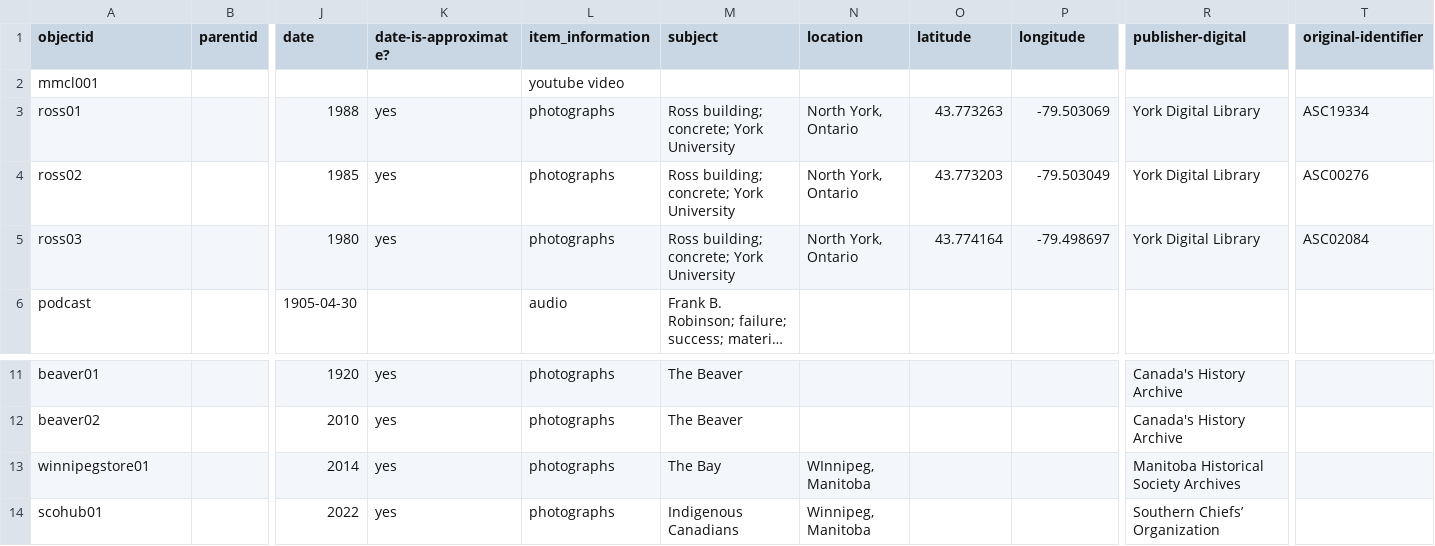
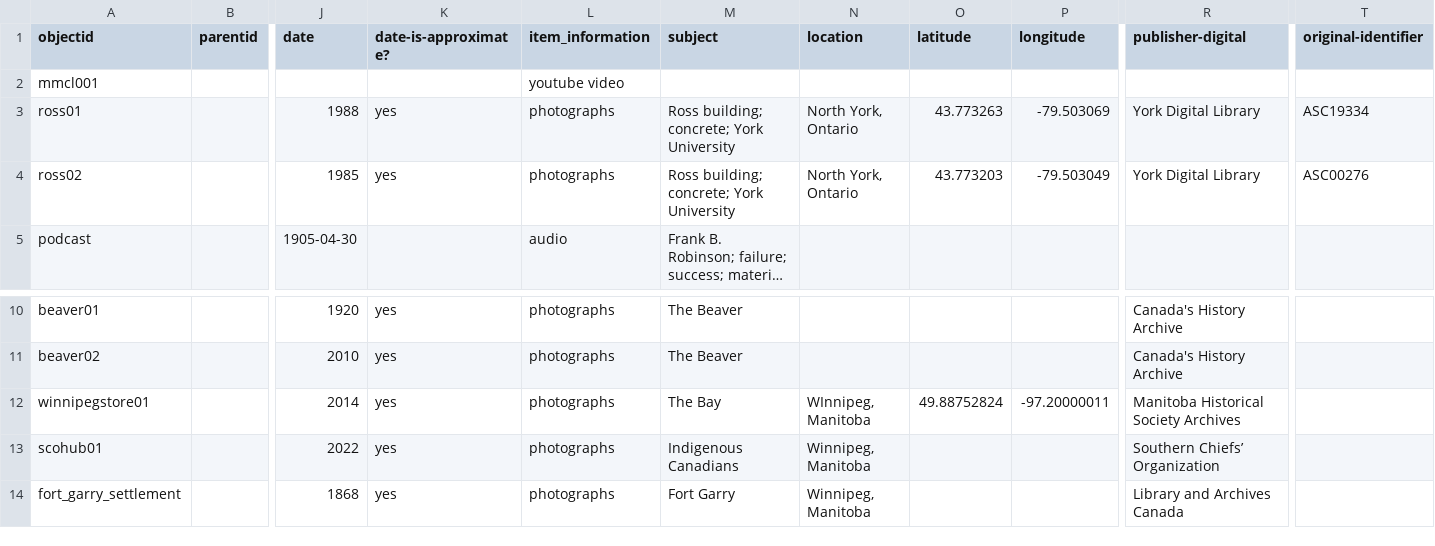
Before and after one commit to onerainymay/HIST4840-template, a CSV file: _data/hist4840-template.csv, drawn as a sheet; only a part is shown, gaps mark what is left out; long unchanged cells end in …; removed rows and columns are numbered as before the commit, all else as after; rows hold the shown columns only; the diff names each change by its address in the sheet, - before the commit and + after, or states it on an @@ line.

Commit message:
uploaded the updated hist4840-template.csv

```diff
--- a/_data/hist4840-template.csv
+++ b/_data/hist4840-template.csv
-row 5: ross03 |  | 1980 | yes | photographs | Ross building; concrete; York University | North York, Ontario | 43.774164 | -79.498697 | York Digital Library | ASC02084
-O12 (latitude): (empty)
+O12 (latitude): 49.88752824
-P12 (longitude): (empty)
+P12 (longitude): -97.20000011
+row 14: fort_garry_settlement |  | 1868 | yes | photographs | Fort Garry | Winnipeg, Manitoba |  |  | Library and Archives Canada
```
